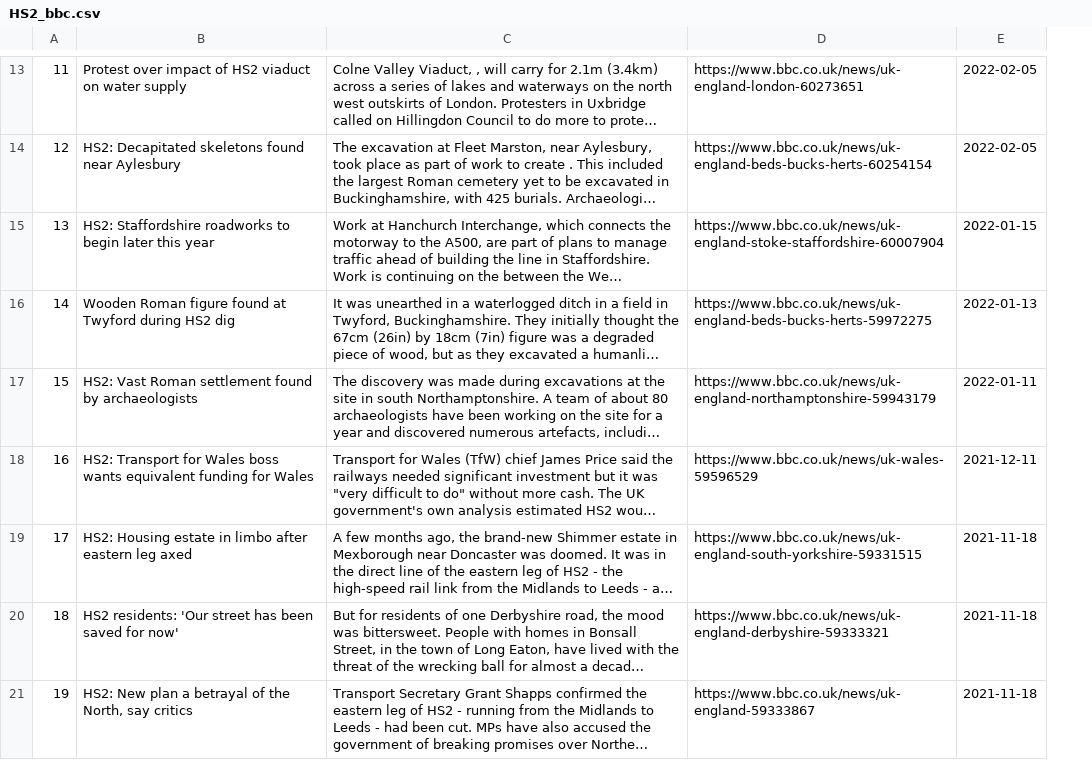
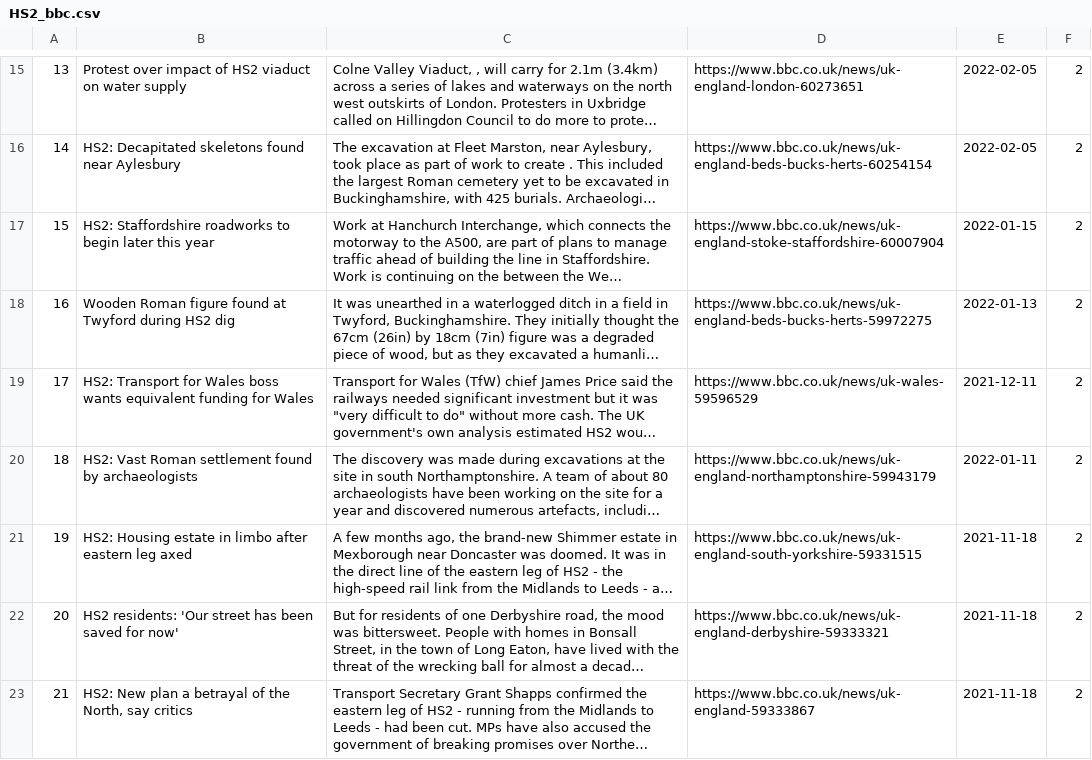
Before and after one commit to jmoro0408/Project-Sentiment-Analysis, a CSV file: scraping/results/HS2_bbc.csv, drawn as a sheet; only a part is shown, gaps mark what is left out; long unchanged cells end in …; the diff covers the shown part only; the diff names each change by its address in the sheet, - before the commit and + after, or states it on an @@ line.

```diff
--- a/scraping/results/HS2_bbc.csv
+++ b/scraping/results/HS2_bbc.csv
+column F, rows 15-18: all 2; rows 20-23: all 2
@@ column A renumbered between rows 4 and 59 @@
@@ row 18 moved to row 19: 17 @@
```
Also changed, not shown: 3 added rows, 2 removed rows and 2 moved rows elsewhere in this file, 1 other file.
